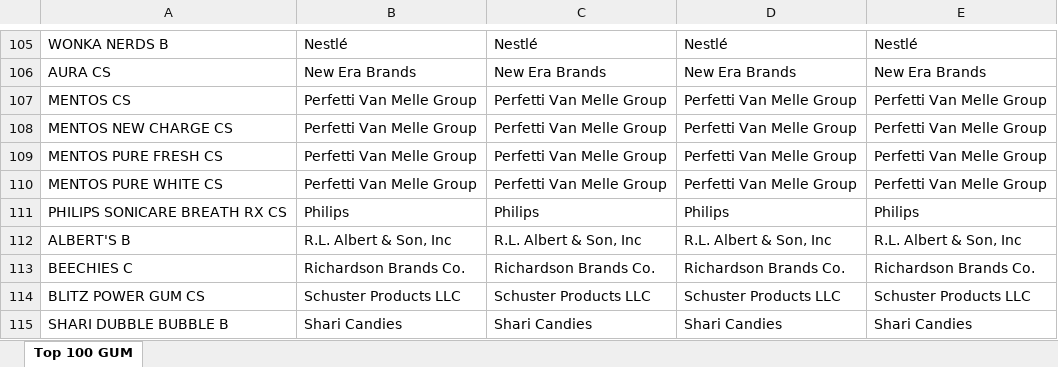
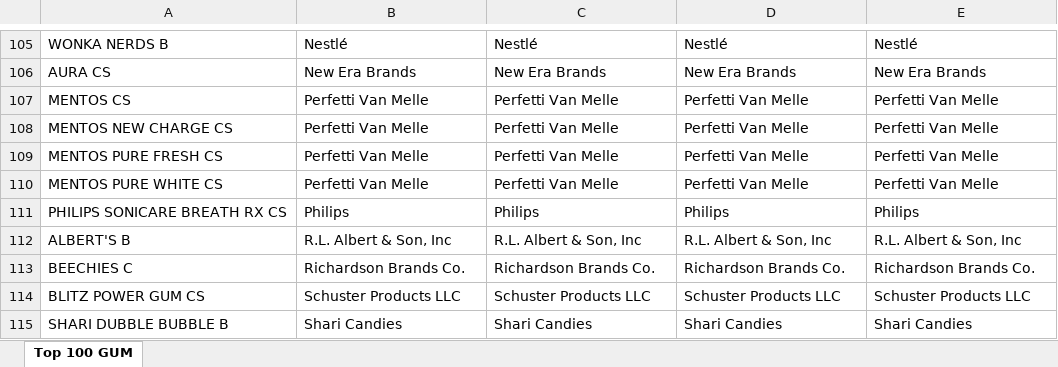
Before and after one commit to zziyue83/Mergers, an Excel workbook: Top 100 GUM with owner.xlsx, sheet Top 100 GUM, drawn as a sheet; only a part is shown, gaps mark what is left out; values as stored, in another font and other column widths than the file's, no borders; the diff names each change by its address in the sheet, - before the commit and + after, or states it on an @@ line.

```diff
--- a/Top 100 GUM with owner.xlsx (sheet Top 100 GUM)
+++ b/Top 100 GUM with owner.xlsx (sheet Top 100 GUM)
-B107:B110: Perfetti Van Melle Group
+B107:B110: Perfetti Van Melle
-C107:C110: Perfetti Van Melle Group
+C107:C110: Perfetti Van Melle
-D107:D110: Perfetti Van Melle Group
+D107:D110: Perfetti Van Melle
-E107:E110: Perfetti Van Melle Group
+E107:E110: Perfetti Van Melle
```
Also changed, not shown: Candy Distribution Centers.xlsx, Top 100 GUM.xlsx, 9 other files.
